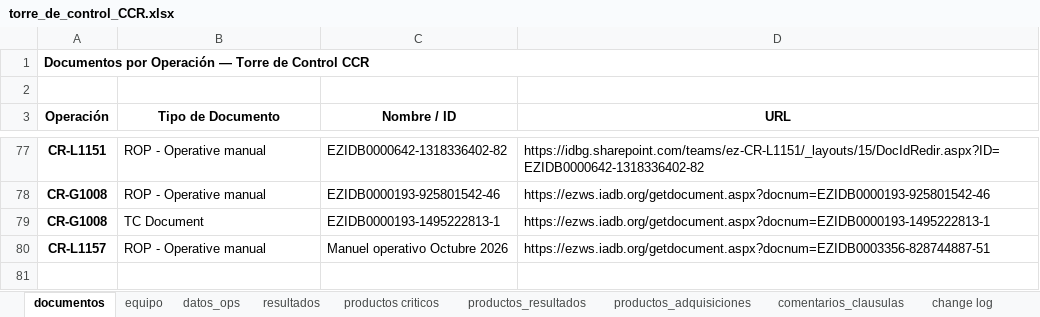
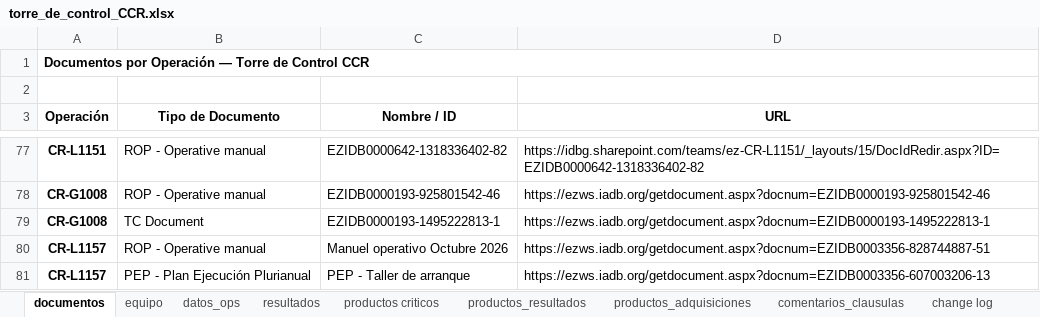
Before and after one commit to aborbonm/torre-control-ccr, an Excel workbook: torre_de_control_CCR.xlsx, sheet documentos, drawn as a sheet; only a part is shown, gaps mark what is left out; values as stored, in another font and other column widths than the file's, no borders; the diff names each change by its address in the sheet, - before the commit and + after, or states it on an @@ line.

Commit message:
update torre y clausulas

```diff
--- a/torre_de_control_CCR.xlsx (sheet documentos)
+++ b/torre_de_control_CCR.xlsx (sheet documentos)
+row 81: CR-L1157 | PEP - Plan Ejecución Plurianual | PEP - Taller de arranque | https://ezws.iadb.org/getdocument.aspx?docnum=EZIDB0003356-607003206-13
```
Also changed, not shown: 1 other file.
